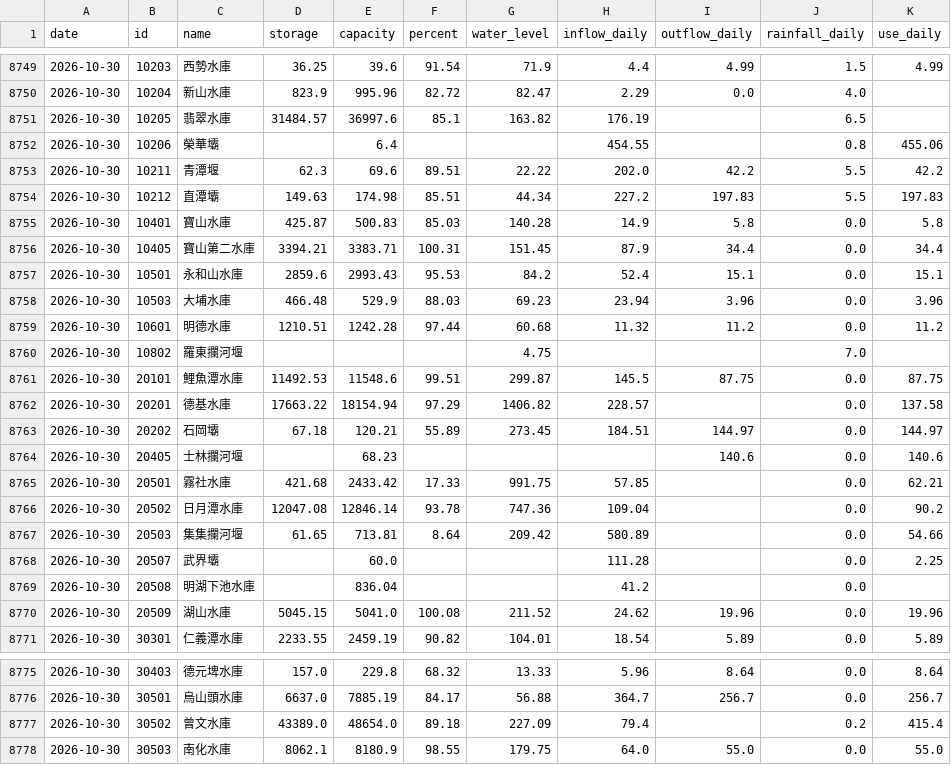
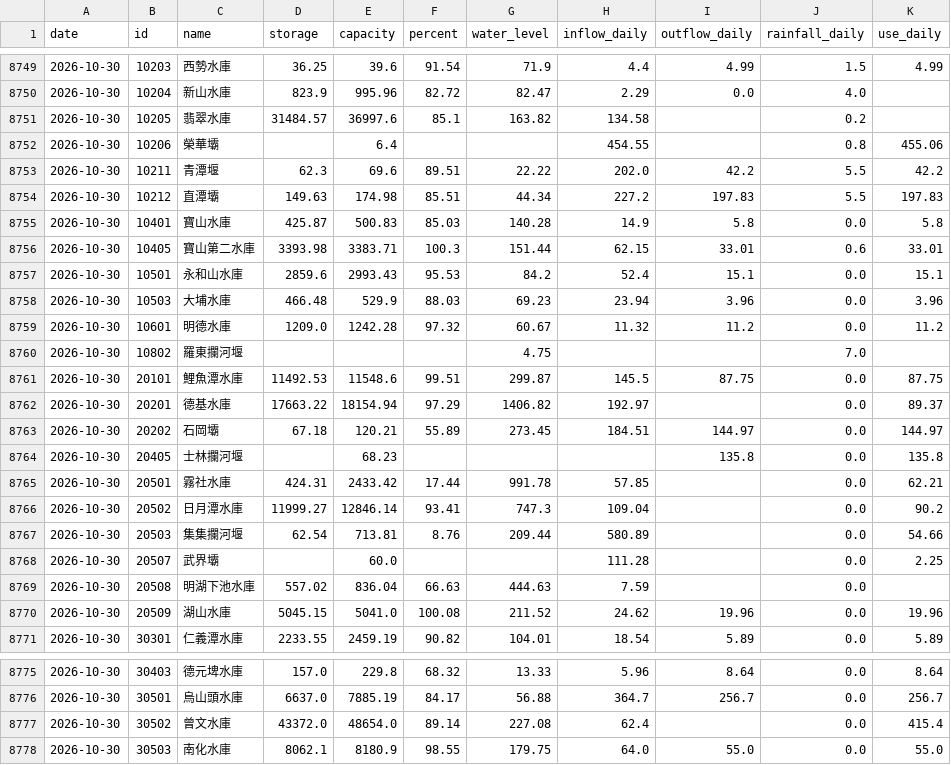
Before and after one commit to test21test21/taiwan-reservoir, a CSV file: data/history.csv, drawn as a sheet; only a part is shown, gaps mark what is left out; the diff covers the shown part only.

```diff
--- a/data/history.csv
+++ b/data/history.csv
@@ -8750,3 +8750,3 @@ date,id,name,storage,capacity,percent,water_level,inflow_daily,outflow_daily,rai
 2026-10-30,10204,新山水庫,823.9,995.96,82.72,82.47,2.29,0.0,4.0,
-2026-10-30,10205,翡翠水庫,31484.57,36997.6,85.1,163.82,176.19,,6.5,
+2026-10-30,10205,翡翠水庫,31484.57,36997.6,85.1,163.82,134.58,,0.2,
 2026-10-30,10206,榮華壩,,6.4,,,454.55,,0.8,455.06
@@ -8755,16 +8755,16 @@ date,id,name,storage,capacity,percent,water_level,inflow_daily,outflow_daily,rai
 2026-10-30,10401,寶山水庫,425.87,500.83,85.03,140.28,14.9,5.8,0.0,5.8
-2026-10-30,10405,寶山第二水庫,3394.21,3383.71,100.31,151.45,87.9,34.4,0.0,34.4
+2026-10-30,10405,寶山第二水庫,3393.98,3383.71,100.3,151.44,62.15,33.01,0.6,33.01
 2026-10-30,10501,永和山水庫,2859.6,2993.43,95.53,84.2,52.4,15.1,0.0,15.1
 2026-10-30,10503,大埔水庫,466.48,529.9,88.03,69.23,23.94,3.96,0.0,3.96
-2026-10-30,10601,明德水庫,1210.51,1242.28,97.44,60.68,11.32,11.2,0.0,11.2
+2026-10-30,10601,明德水庫,1209.0,1242.28,97.32,60.67,11.32,11.2,0.0,11.2
 2026-10-30,10802,羅東攔河堰,,,,4.75,,,7.0,
 2026-10-30,20101,鯉魚潭水庫,11492.53,11548.6,99.51,299.87,145.5,87.75,0.0,87.75
-2026-10-30,20201,德基水庫,17663.22,18154.94,97.29,1406.82,228.57,,0.0,137.58
+2026-10-30,20201,德基水庫,17663.22,18154.94,97.29,1406.82,192.97,,0.0,89.37
 2026-10-30,20202,石岡壩,67.18,120.21,55.89,273.45,184.51,144.97,0.0,144.97
-2026-10-30,20405,士林攔河堰,,68.23,,,,140.6,0.0,140.6
-2026-10-30,20501,霧社水庫,421.68,2433.42,17.33,991.75,57.85,,0.0,62.21
-2026-10-30,20502,日月潭水庫,12047.08,12846.14,93.78,747.36,109.04,,0.0,90.2
-2026-10-30,20503,集集攔河堰,61.65,713.81,8.64,209.42,580.89,,0.0,54.66
+2026-10-30,20405,士林攔河堰,,68.23,,,,135.8,0.0,135.8
+2026-10-30,20501,霧社水庫,424.31,2433.42,17.44,991.78,57.85,,0.0,62.21
+2026-10-30,20502,日月潭水庫,11999.27,12846.14,93.41,747.3,109.04,,0.0,90.2
+2026-10-30,20503,集集攔河堰,62.54,713.81,8.76,209.44,580.89,,0.0,54.66
 2026-10-30,20507,武界壩,,60.0,,,111.28,,0.0,2.25
-2026-10-30,20508,明湖下池水庫,,836.04,,,41.2,,0.0,
+2026-10-30,20508,明湖下池水庫,557.02,836.04,66.63,444.63,7.59,,0.0,
 2026-10-30,20509,湖山水庫,5045.15,5041.0,100.08,211.52,24.62,19.96,0.0,19.96
@@ -8776,3 +8776,3 @@ date,id,name,storage,capacity,percent,water_level,inflow_daily,outflow_daily,rai
 2026-10-30,30501,烏山頭水庫,6637.0,7885.19,84.17,56.88,364.7,256.7,0.0,256.7
-2026-10-30,30502,曾文水庫,43389.0,48654.0,89.18,227.09,79.4,,0.2,415.4
+2026-10-30,30502,曾文水庫,43372.0,48654.0,89.14,227.08,62.4,,0.0,415.4
 2026-10-30,30503,南化水庫,8062.1,8180.9,98.55,179.75,64.0,55.0,0.0,55.0
```
Also changed, not shown: 29 edited cells elsewhere in this file, data/power/hourly/2026-10.csv, 4 other files.
